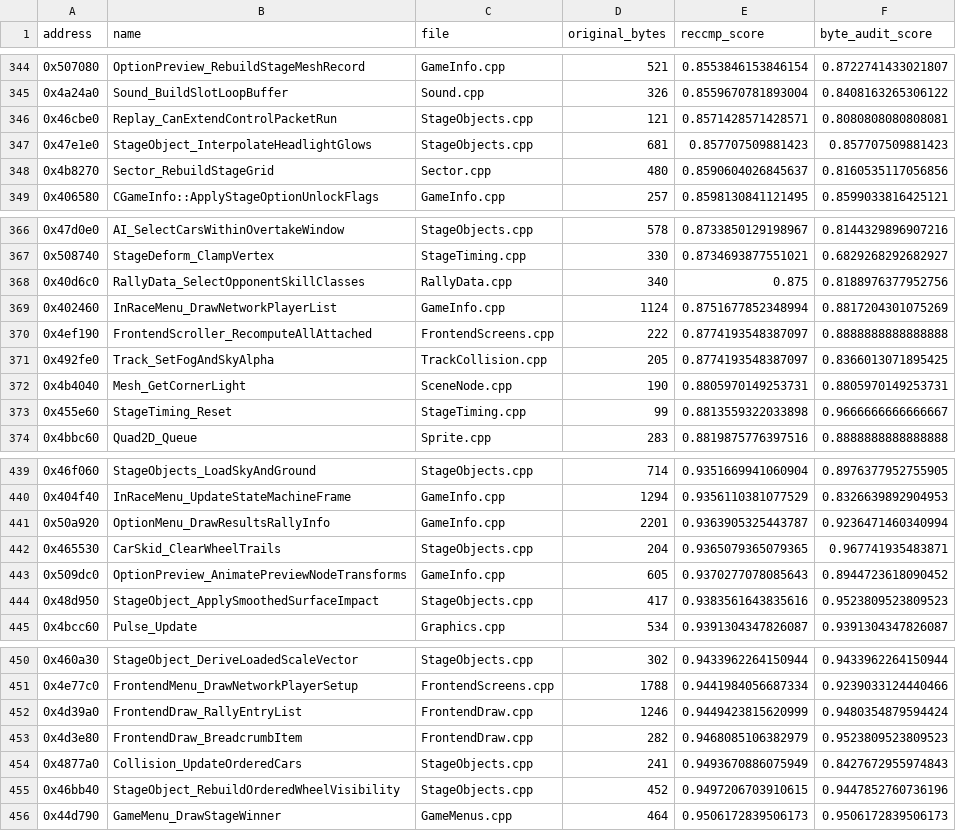
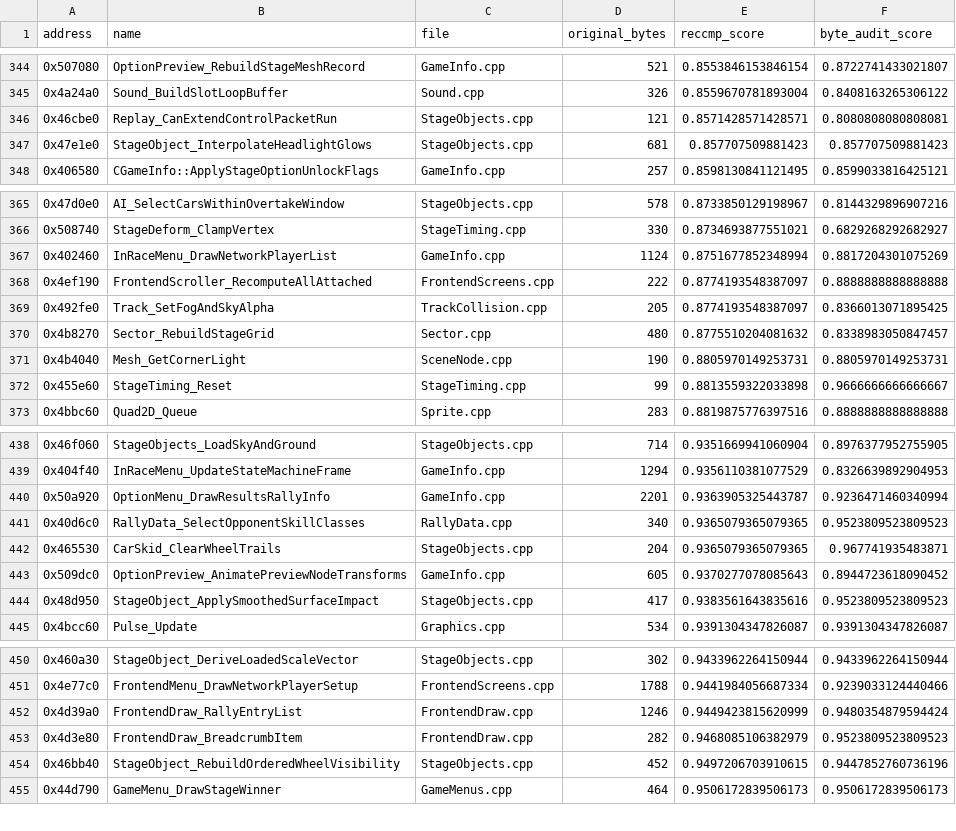
Before and after one commit to pablocpas/CMR2Decomp, a TSV file: CMR2PROGRESS/nonmatching.tsv, drawn as a sheet; only a part is shown, gaps mark what is left out.

```diff
--- a/CMR2PROGRESS/nonmatching.tsv
+++ b/CMR2PROGRESS/nonmatching.tsv
@@ -347,3 +347,2 @@ address	name	file	original_bytes	reccmp_score	byte_audit_score
 0x47e1e0	StageObject_InterpolateHeadlightGlows	StageObjects.cpp	681	0.857707509881423	0.857707509881423
-0x4b8270	Sector_RebuildStageGrid	Sector.cpp	480	0.8590604026845637	0.8160535117056856
 0x406580	CGameInfo::ApplyStageOptionUnlockFlags	GameInfo.cpp	257	0.8598130841121495	0.8599033816425121
@@ -367,3 +366,2 @@ address	name	file	original_bytes	reccmp_score	byte_audit_score
 0x508740	StageDeform_ClampVertex	StageTiming.cpp	330	0.8734693877551021	0.6829268292682927
-0x40d6c0	RallyData_SelectOpponentSkillClasses	RallyData.cpp	340	0.875	0.8188976377952756
 0x402460	InRaceMenu_DrawNetworkPlayerList	GameInfo.cpp	1124	0.8751677852348994	0.8817204301075269
@@ -371,2 +369,3 @@ address	name	file	original_bytes	reccmp_score	byte_audit_score
 0x492fe0	Track_SetFogAndSkyAlpha	TrackCollision.cpp	205	0.8774193548387097	0.8366013071895425
+0x4b8270	Sector_RebuildStageGrid	Sector.cpp	480	0.8775510204081632	0.8338983050847457
 0x4b4040	Mesh_GetCornerLight	SceneNode.cpp	190	0.8805970149253731	0.8805970149253731
@@ -441,2 +440,3 @@ address	name	file	original_bytes	reccmp_score	byte_audit_score
 0x50a920	OptionMenu_DrawResultsRallyInfo	GameInfo.cpp	2201	0.9363905325443787	0.9236471460340994
+0x40d6c0	RallyData_SelectOpponentSkillClasses	RallyData.cpp	340	0.9365079365079365	0.9523809523809523
 0x465530	CarSkid_ClearWheelTrails	StageObjects.cpp	204	0.9365079365079365	0.967741935483871
@@ -453,3 +453,2 @@ address	name	file	original_bytes	reccmp_score	byte_audit_score
 0x4d3e80	FrontendDraw_BreadcrumbItem	FrontendDraw.cpp	282	0.9468085106382979	0.9523809523809523
-0x4877a0	Collision_UpdateOrderedCars	StageObjects.cpp	241	0.9493670886075949	0.8427672955974843
 0x46bb40	StageObject_RebuildOrderedWheelVisibility	StageObjects.cpp	452	0.9497206703910615	0.9447852760736196
```
Also changed, not shown: 7 other files.
